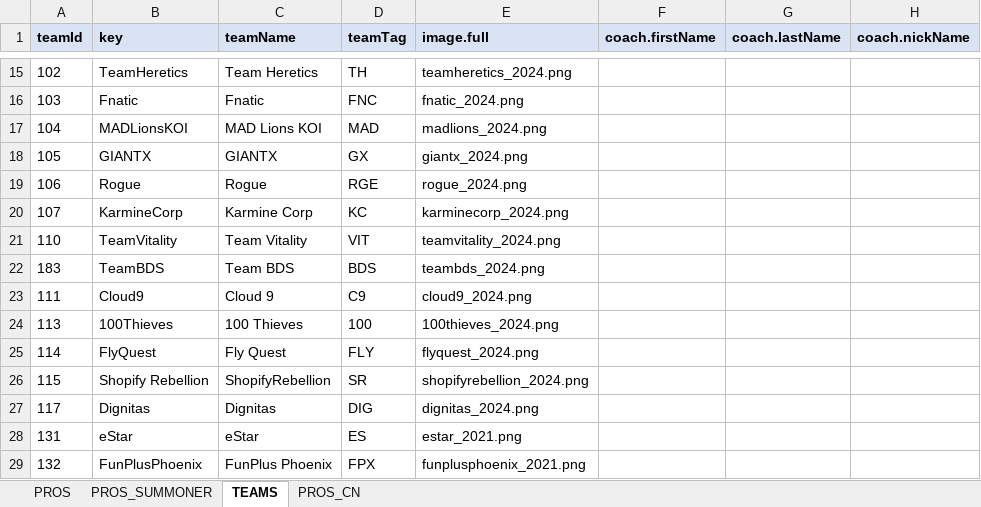
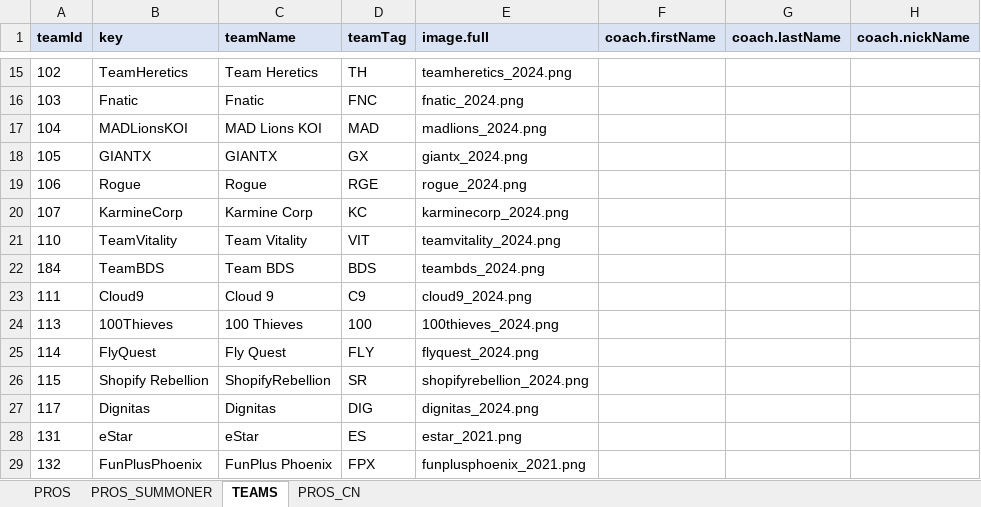
Before and after one commit to hk86/lolvvv-assets, an Excel workbook: private/STATIC_DATA_6.xlsm, sheet TEAMS, drawn as a sheet; only a part is shown, gaps mark what is left out; values as stored, in another font and other column widths than the file's, no borders; the diff names each change by its address in the sheet, - before the commit and + after, or states it on an @@ line.

Commit message:
minor change
Team BDS TeamID changed to 184

```diff
--- a/private/STATIC_DATA_6.xlsm (sheet TEAMS)
+++ b/private/STATIC_DATA_6.xlsm (sheet TEAMS)
-A22 (teamId): 183
+A22 (teamId): 184
```
